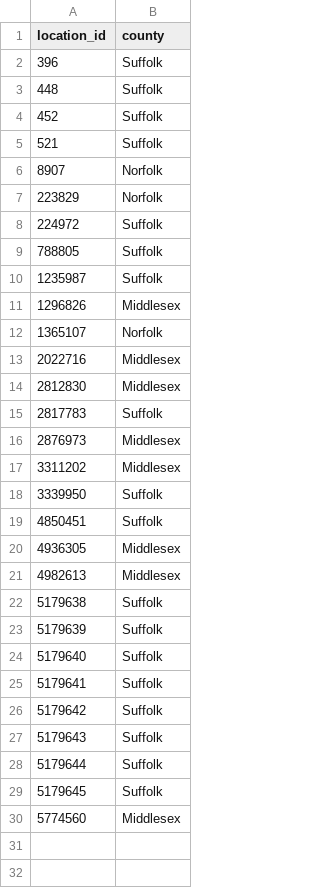
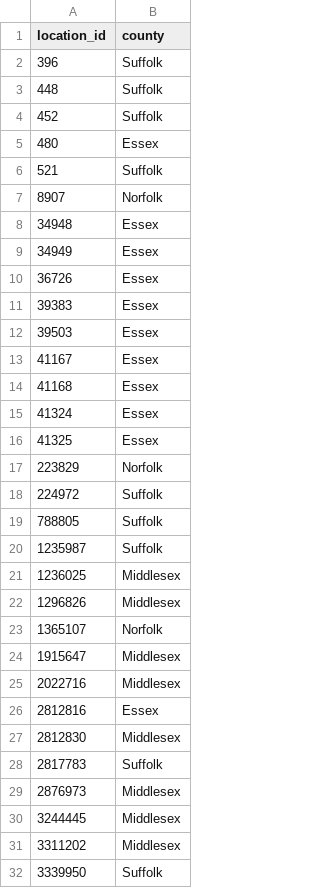
Before and after one commit to vvictorrr/Boston-Air-Equity, a CSV file: data/raw/openaq_station_county_map.csv, drawn as a sheet; only a part is shown; the shorter side is filled out with more unchanged rows; the diff covers the shown part only.

Commit message:
Fix county mapping and clean up monthly merge output

```diff
--- a/data/raw/openaq_station_county_map.csv
+++ b/data/raw/openaq_station_county_map.csv
@@ -4,4 +4,14 @@ location_id,county
 452,Suffolk
+480,Essex
 521,Suffolk
 8907,Norfolk
+34948,Essex
+34949,Essex
+36726,Essex
+39383,Essex
+39503,Essex
+41167,Essex
+41168,Essex
+41324,Essex
+41325,Essex
 223829,Norfolk
@@ -10,5 +20,8 @@ location_id,county
 1235987,Suffolk
+1236025,Middlesex
 1296826,Middlesex
 1365107,Norfolk
+1915647,Middlesex
 2022716,Middlesex
+2812816,Essex
 2812830,Middlesex
@@ -16,2 +29,3 @@ location_id,county
 2876973,Middlesex
+3244445,Middlesex
 3311202,Middlesex
```
Also changed, not shown: 3 added rows elsewhere in this file, 3 other files.
